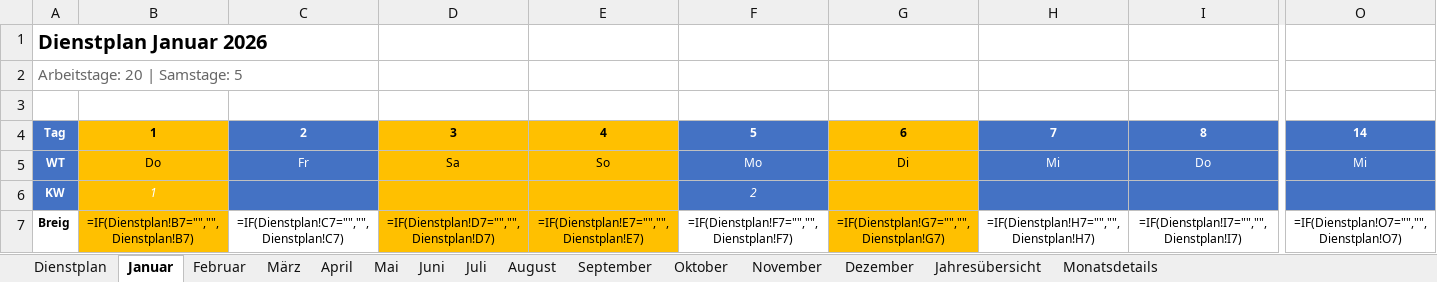
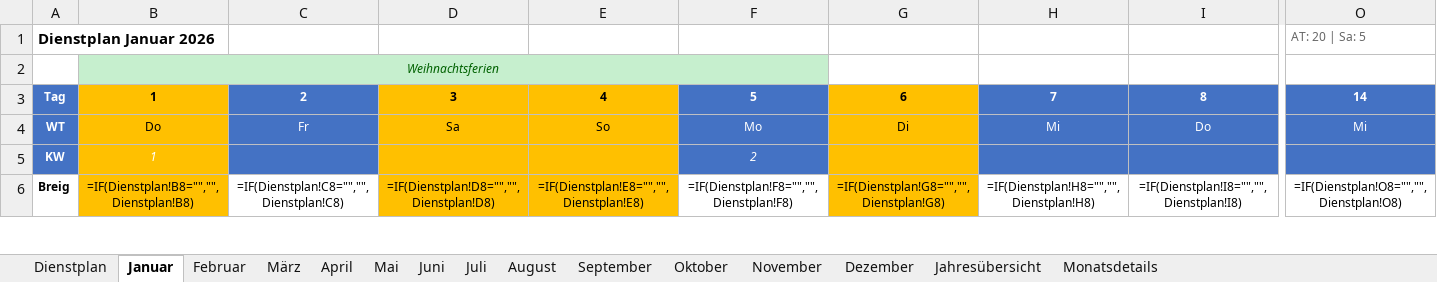
Before and after one commit to Bas1cally/Dienstplan, an Excel workbook: Dienstplan_2026_neu.xlsx, sheet Januar, drawn as a sheet; only a part is shown, gaps mark what is left out; values as stored, in another font and other column widths than the file's, no borders; formulas without a stored value are shown as written; conditional formats not drawn; removed rows and columns are numbered as before the commit, all else as after; rows hold the shown columns only; the diff covers the shown part only; the diff names each change by its address in the sheet, - before the commit and + after, or states it on an @@ line.

```diff
--- a/Dienstplan_2026_neu.xlsx (sheet Januar)
+++ b/Dienstplan_2026_neu.xlsx (sheet Januar)
@@ A1 text size: smaller @@
-O1: (empty)
+O1: AT: 20 | Sa: 5
-row 2: Arbeitstage: 20 | Samstage: 5
-B2: (empty)
+B2: Weihnachtsferien
-B2 fill: none
+B2 fill: #C6EFCE
+B2:F2 merged
-B6: =IF(Dienstplan!B7="","",Dienstplan!B7)
+B6: =IF(Dienstplan!B8="","",Dienstplan!B8)
-C6: =IF(Dienstplan!C7="","",Dienstplan!C7)
+C6: =IF(Dienstplan!C8="","",Dienstplan!C8)
-D6: =IF(Dienstplan!D7="","",Dienstplan!D7)
+D6: =IF(Dienstplan!D8="","",Dienstplan!D8)
-E6: =IF(Dienstplan!E7="","",Dienstplan!E7)
+E6: =IF(Dienstplan!E8="","",Dienstplan!E8)
-F6: =IF(Dienstplan!F7="","",Dienstplan!F7)
+F6: =IF(Dienstplan!F8="","",Dienstplan!F8)
-G6: =IF(Dienstplan!G7="","",Dienstplan!G7)
+G6: =IF(Dienstplan!G8="","",Dienstplan!G8)
-H6: =IF(Dienstplan!H7="","",Dienstplan!H7)
+H6: =IF(Dienstplan!H8="","",Dienstplan!H8)
-I6: =IF(Dienstplan!I7="","",Dienstplan!I7)
+I6: =IF(Dienstplan!I8="","",Dienstplan!I8)
-O6: =IF(Dienstplan!O7="","",Dienstplan!O7)
+O6: =IF(Dienstplan!O8="","",Dienstplan!O8)
```
Also changed, not shown: 3 added rows, 3 removed rows, 336 edited cells and merged cells elsewhere in this sheet, sheet Mai, sheet Juli, sheet Oktober, sheet Dezember, sheet August, sheet März, 6 more sheets, hidden cells, 1 other file.
